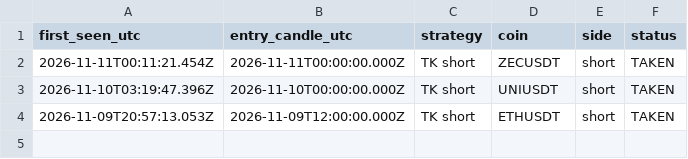
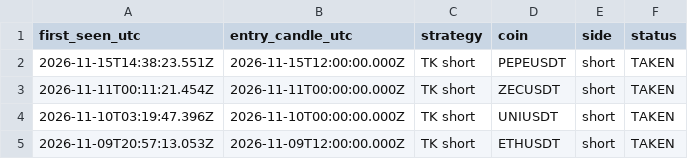
Before and after one commit to MAbdullahgr/Combo-X-Paper-Scanner, a CSV file: docs/data/signal_log.csv, drawn as a sheet.

```diff
--- a/docs/data/signal_log.csv
+++ b/docs/data/signal_log.csv
@@ -1,2 +1,3 @@
 first_seen_utc,entry_candle_utc,strategy,coin,side,status
+2026-11-15T14:38:23.551Z,2026-11-15T12:00:00.000Z,TK short,PEPEUSDT,short,"TAKEN"
 2026-11-11T00:11:21.454Z,2026-11-11T00:00:00.000Z,TK short,ZECUSDT,short,"TAKEN"
```
Also changed, not shown: 2 other files.
